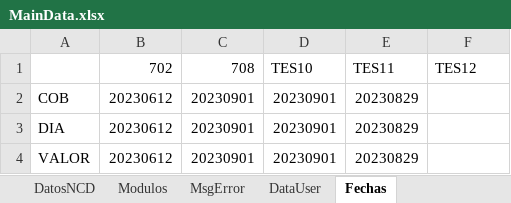
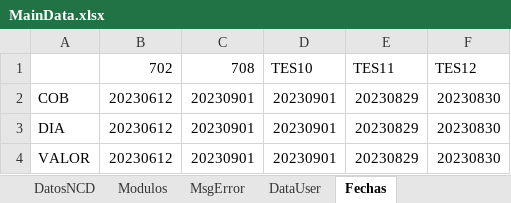
Before and after one commit to BCrediRepo/Crecer, an Excel workbook: Test Data/MainData.xlsx, sheet Fechas, drawn as a sheet; values as stored, in another font and other column widths than the file's, no borders; the diff names each change by its address in the sheet, - before the commit and + after, or states it on an @@ line.

Commit message:
[FIX] Variable Fecha COB en Profiles
Se actualizo la variable global de fecha COB y se actualizaron los
scripts que la invocan

```diff
--- a/Test Data/MainData.xlsx (sheet Fechas)
+++ b/Test Data/MainData.xlsx (sheet Fechas)
-F2:F4: (empty)
+F2:F4: 20230830
```
Also changed, not shown: 48 other files.
